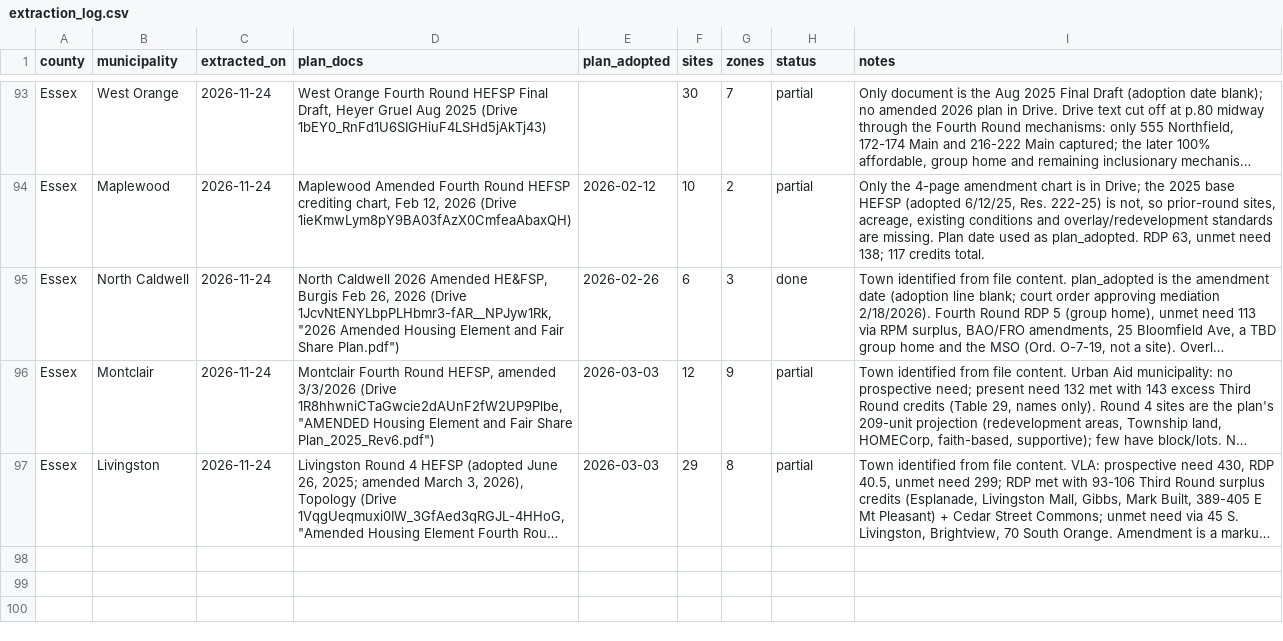
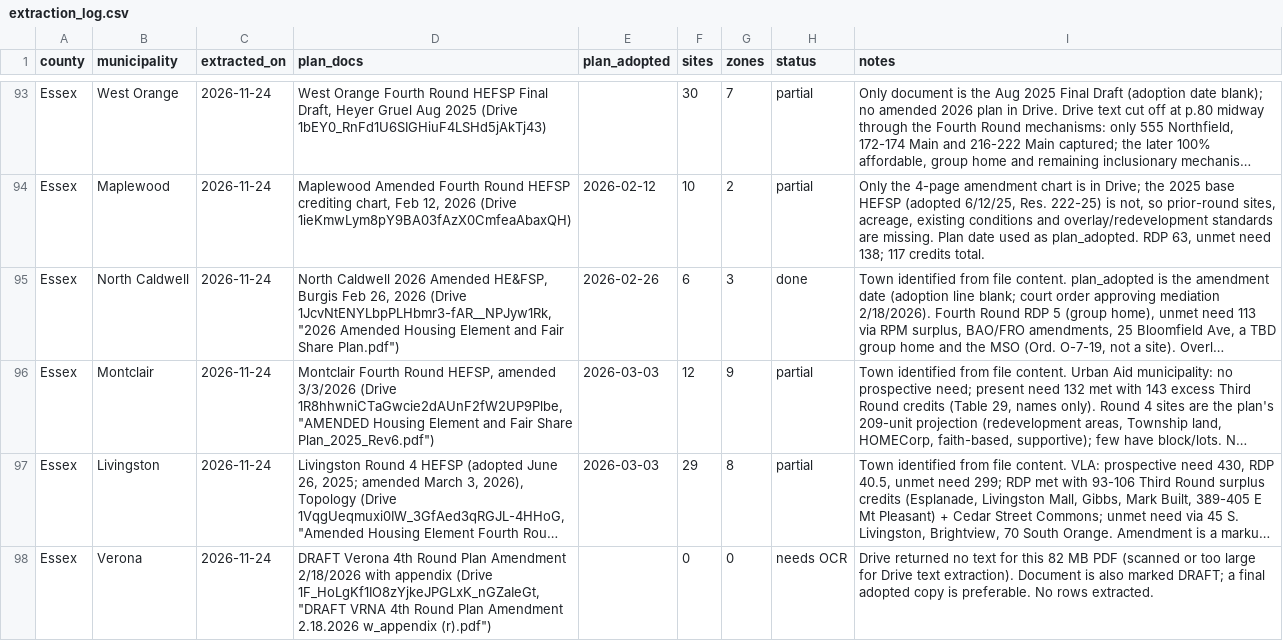
Before and after one commit to nickrogers280-coder/nj-round4-map, a CSV file: data/extraction_log.csv, drawn as a sheet; only a part is shown, gaps mark what is left out; long unchanged cells end in …; the diff names each change by its address in the sheet, - before the commit and + after, or states it on an @@ line.

```diff
--- a/data/extraction_log.csv
+++ b/data/extraction_log.csv
+row 98: Essex | Verona | 2026-11-24 | DRAFT Verona 4th Round Plan Amendment 2/18/2026 with appendix (Drive 1F_HoLgKf1IO8zYjkeJPGLxK_nGZaIeGt, "DRAFT VRNA 4th Round Plan Amendment 2.18.2026 w_appendix (r).pdf") |  | 0 | 0 | needs OCR | Drive returned no text for this 82 MB PDF (scanned or too large for Drive text extraction). Document is also marked DRAFT; a final adopted copy is preferable. No rows extracted.
```
